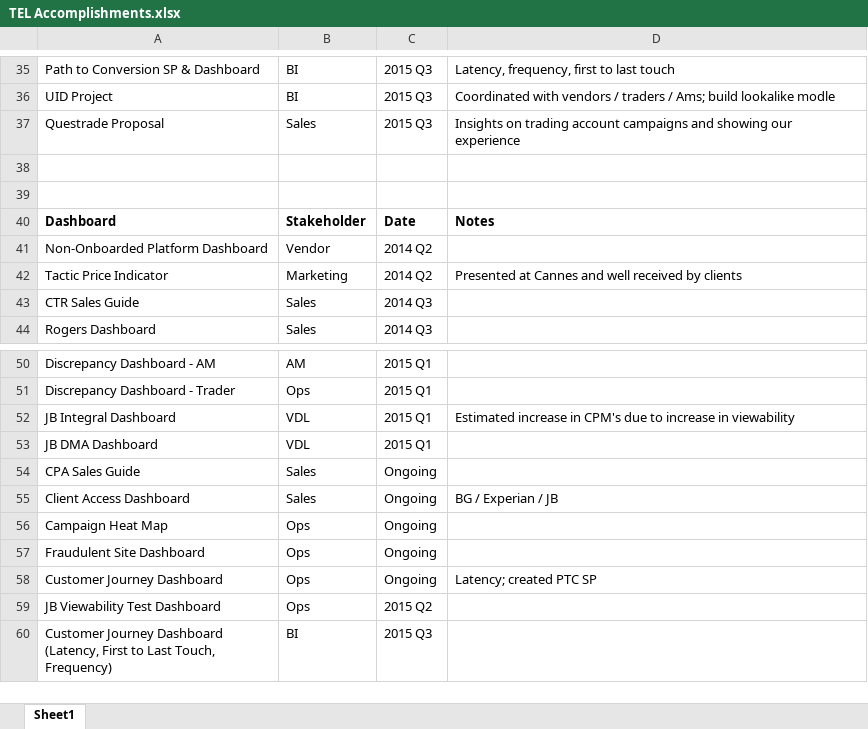
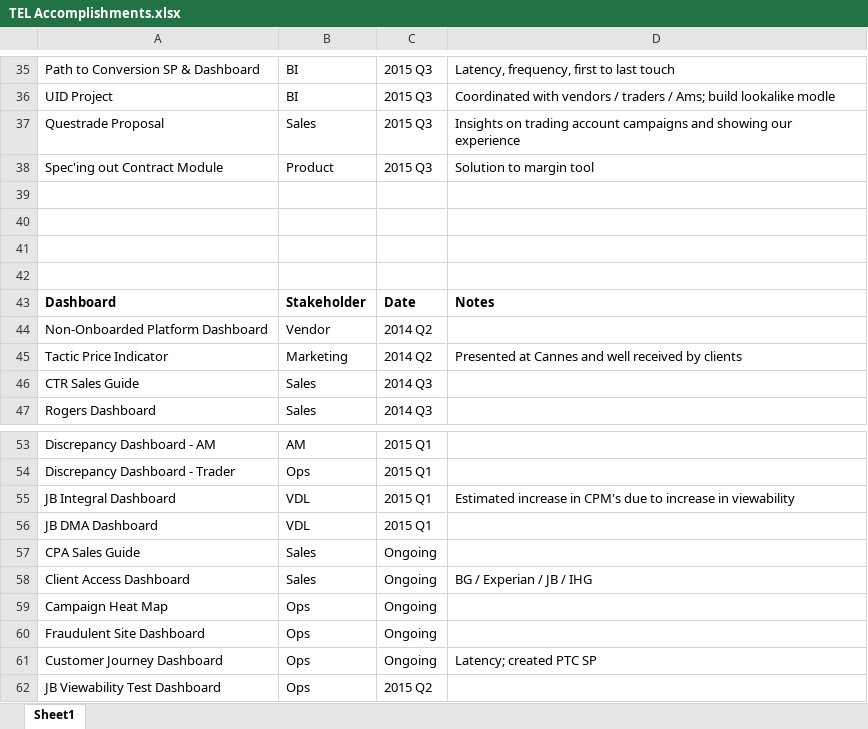
Before and after one commit to kchannn/Coding-Reference, an Excel workbook: TEL Accomplishments.xlsx, sheet Sheet1, drawn as a sheet; only a part is shown, gaps mark what is left out; the shorter side is filled out with more unchanged rows; values as stored, in another font and other column widths than the file's, no borders; addresses are those after the commit; the diff names each change by its address in the sheet, - before the commit and + after, or states it on an @@ line.

```diff
--- a/TEL Accomplishments.xlsx (sheet Sheet1)
+++ b/TEL Accomplishments.xlsx (sheet Sheet1)
+row 38: Spec'ing out Contract Module | Product | 2015 Q3 | Solution to margin tool
+row 39: (empty)
+row 40: (empty)
-D58: BG / Experian / JB
+D58: BG / Experian / JB / IHG
```
Also changed, not shown: Coding Reference.xlsx.
